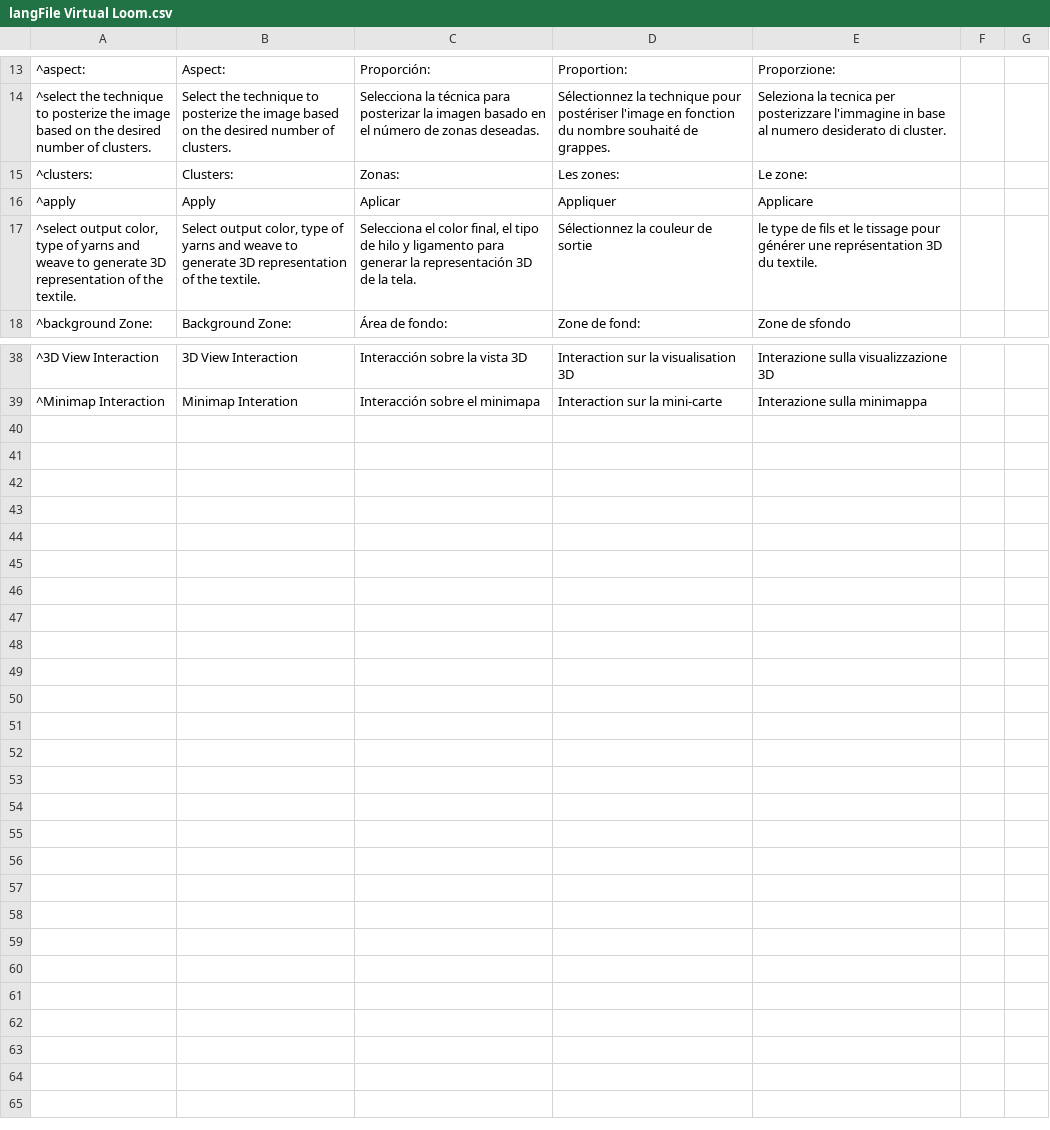
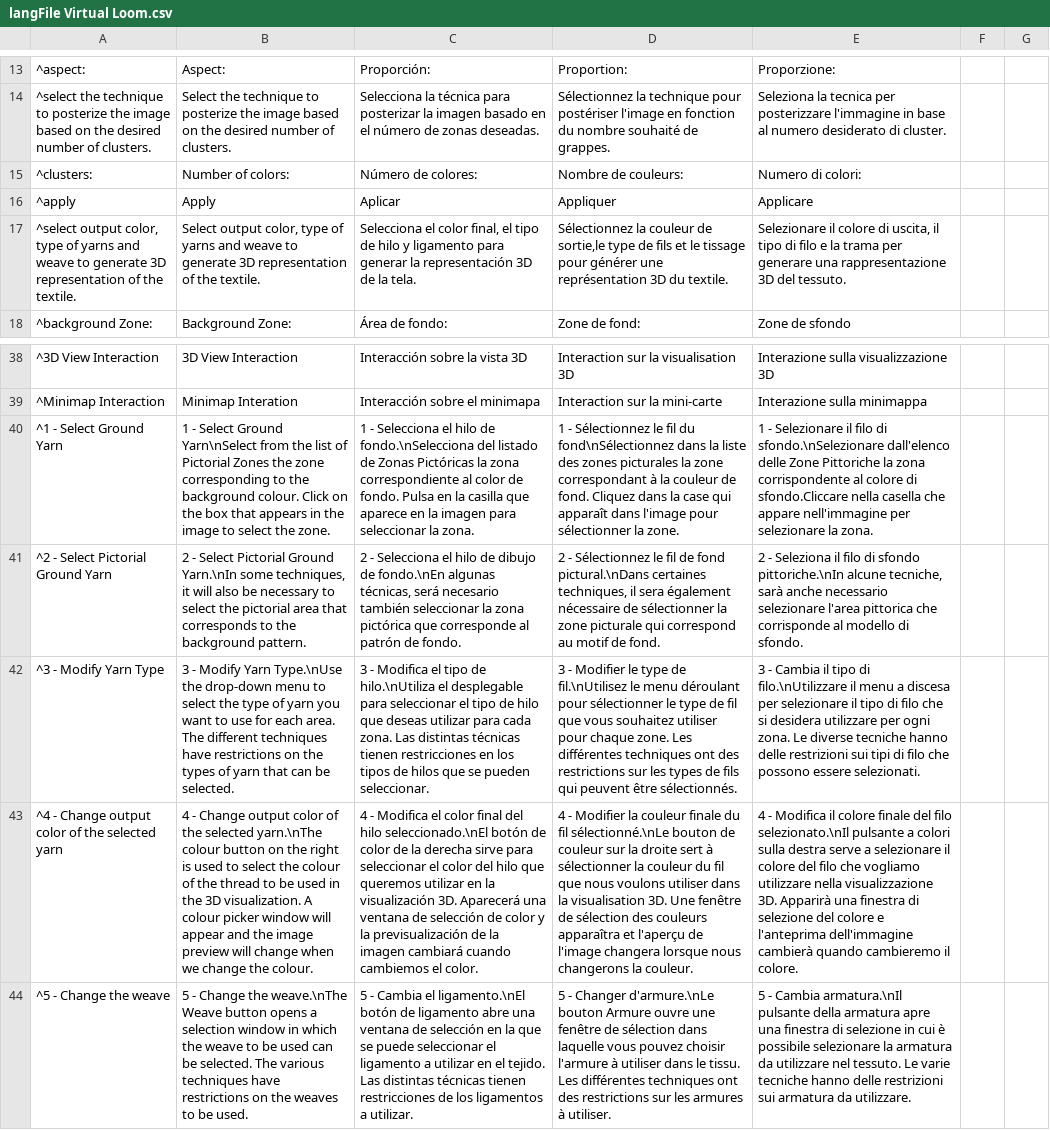
Before and after one commit to silknow/virtual-loom, a CSV file: Assets/i18N/langFile Virtual Loom.csv, drawn as a sheet; only a part is shown, gaps mark what is left out; the diff names each change by its address in the sheet, - before the commit and + after, or states it on an @@ line.

Commit message:
Version 1.01
Bug Fixes.
Added User Feedback.
Translations corrected

```diff
--- a/Assets/i18N/langFile Virtual Loom.csv
+++ b/Assets/i18N/langFile Virtual Loom.csv
-B15: Clusters:
+B15: Number of colors:
-C15: Zonas:
+C15: Número de colores:
-D15: Les zones:
+D15: Nombre de couleurs:
-E15: Le zone:
+E15: Numero di colori:
-D17: …couleur de sortie
+D17: …couleur de sortie,le type de fils et le tissage pour générer une représentation 3D du textile.
-E17: le type de fils et le tissage pour générer une représentation 3D du textile.
+E17: Selezionare il colore di uscita, il tipo di filo e la trama per generare una rappresentazione 3D del tessuto.
+row 40: ^1 - Select Ground Yarn | 1 - Select Ground Yarn\nSelect from the list of Pictorial Zones the zone corresponding to the background colour. Click on the box that appears in the image to select the zone. | 1 - Selecciona el hilo de fondo.\nSelecciona del listado de Zonas Pictóricas la zona correspondiente al color de fondo. Pulsa en la casilla que aparece en la imagen para seleccionar la zona. | 1 - Sélectionnez le fil du fond\nSélectionnez dans la liste des zones picturales la zone correspondant à la couleur de fond. Cliquez dans la case qui apparaît dans l'image pour sélectionner la zone. | 1 - Selezionare il filo di sfondo.\nSelezionare dall'elenco delle Zone Pittoriche la zona corrispondente al colore di sfondo.Cliccare nella casella che appare nell'immagine per selezionare la zona.
+row 41: ^2 - Select Pictorial Ground Yarn | 2 - Select Pictorial Ground Yarn.\nIn some techniques, it will also be necessary to select the pictorial area that corresponds to the background pattern. | 2 - Selecciona el hilo de dibujo de fondo.\nEn algunas técnicas, será necesario también seleccionar la zona pictórica que corresponde al patrón de fondo. | 2 - Sélectionnez le fil de fond pictural.\nDans certaines techniques, il sera également nécessaire de sélectionner la zone picturale qui correspond au motif de fond. | 2 - Seleziona il filo di sfondo pittoriche.\nIn alcune tecniche, sarà anche necessario selezionare l'area pittorica che corrisponde al modello di sfondo.
+row 42: ^3 - Modify Yarn Type | 3 - Modify Yarn Type.\nUse the drop-down menu to select the type of yarn you want to use for each area. The different techniques have restrictions on the types of yarn that can be selected. | 3 - Modifica el tipo de hilo.\nUtiliza el desplegable para seleccionar el tipo de hilo que deseas utilizar para cada zona. Las distintas técnicas tienen restricciones en los tipos de hilos que se pueden seleccionar. | 3 - Modifier le type de fil.\nUtilisez le menu déroulant pour sélectionner le type de fil que vous souhaitez utiliser pour chaque zone. Les différentes techniques ont des restrictions sur les types de fils qui peuvent être sélectionnés. | 3 - Cambia il tipo di filo.\nUtilizzare il menu a discesa per selezionare il tipo di filo che si desidera utilizzare per ogni zona. Le diverse tecniche hanno delle restrizioni sui tipi di filo che possono essere selezionati.
+row 43: ^4 - Change output color of the selected yarn | 4 - Change output color of the selected yarn.\nThe colour button on the right is used to select the colour of the thread to be used in the 3D visualization. A colour picker window will appear and the image preview will change when we change the colour. | 4 - Modifica el color final del hilo seleccionado.\nEl botón de color de la derecha sirve para seleccionar el color del hilo que queremos utilizar en la visualización 3D. Aparecerá una ventana de selección de color y la previsualización de la imagen cambiará cuando cambiemos el color. | 4 - Modifier la couleur finale du fil sélectionné.\nLe bouton de couleur sur la droite sert à sélectionner la couleur du fil que nous voulons utiliser dans la visualisation 3D. Une fenêtre de sélection des couleurs apparaîtra et l'aperçu de l'image changera lorsque nous changerons la couleur. | 4 - Modifica il colore finale del filo selezionato.\nIl pulsante a colori sulla destra serve a selezionare il colore del filo che vogliamo utilizzare nella visualizzazione 3D. Apparirà una finestra di selezione del colore e l'anteprima dell'immagine cambierà quando cambieremo il colore.
+row 44: ^5 - Change the weave | 5 - Change the weave.\nThe Weave button opens a selection window in which the weave to be used can be selected. The various techniques have restrictions on the weaves to be used. | 5 - Cambia el ligamento.\nEl botón de ligamento abre una ventana de selección en la que se puede seleccionar el ligamento a utilizar en el tejido. Las distintas técnicas tienen restricciones de los ligamentos a utilizar. | 5 - Changer d'armure.\nLe bouton Armure ouvre une fenêtre de sélection dans laquelle vous pouvez choisir l'armure à utiliser dans le tissu. Les différentes techniques ont des restrictions sur les armures à utiliser. | 5 - Cambia armatura.\nIl pulsante della armatura apre una finestra di selezione in cui è possibile selezionare la armatura da utilizzare nel tessuto. Le varie tecniche hanno delle restrizioni sui armatura da utilizzare.
```
Also changed, not shown: Assets/i18N/langFile Virtual Loom Weaving Techniques.csv, 21 other files.
